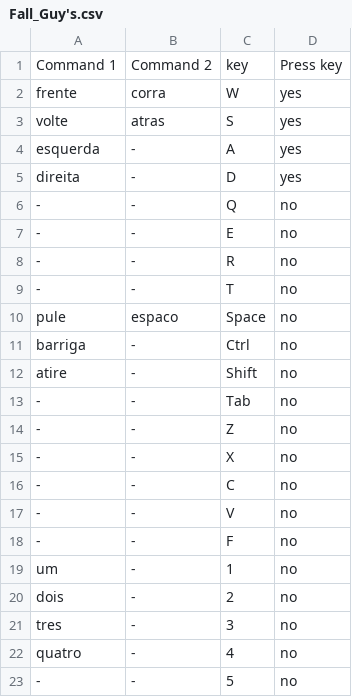
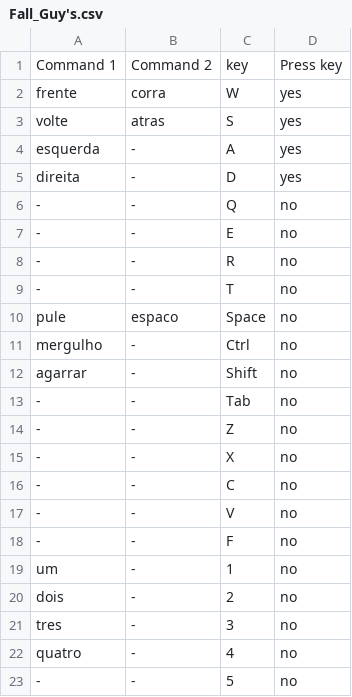
Before and after one commit to Lucas-Nardi/Speech-4-Gaming, a CSV file: Games/Fall_Guy's.csv, drawn as a sheet.

Commit message:
Added 2 more games and delete print command

```diff
--- a/Games/Fall_Guy's.csv
+++ b/Games/Fall_Guy's.csv
@@ -10,4 +10,4 @@ direita,-,D,yes
 pule,espaco,Space,no
-barriga,-,Ctrl,no
-atire,-,Shift,no
+mergulho,-,Ctrl,no
+agarrar,-,Shift,no
 -,-,Tab,no
```
Also changed, not shown: 8 other files.
